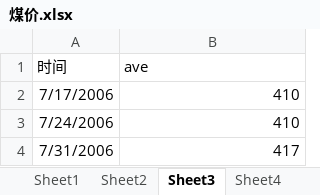
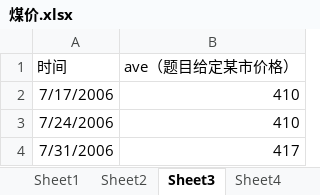
Before and after one commit to two-fire/Mathematical_modeling, an Excel workbook: Contest2020.51/煤价.xlsx, sheet Sheet3, drawn as a sheet; only a part is shown; values as stored, in another font and other column widths than the file's, no borders; the diff names each change by its address in the sheet, - before the commit and + after, or states it on an @@ line.

Commit message:
git commit

```diff
--- a/Contest2020.51/煤价.xlsx (sheet Sheet3)
+++ b/Contest2020.51/煤价.xlsx (sheet Sheet3)
-B1: ave
+B1: ave（题目给定某市价格）
```
Also changed, not shown: sheet Sheet4.
